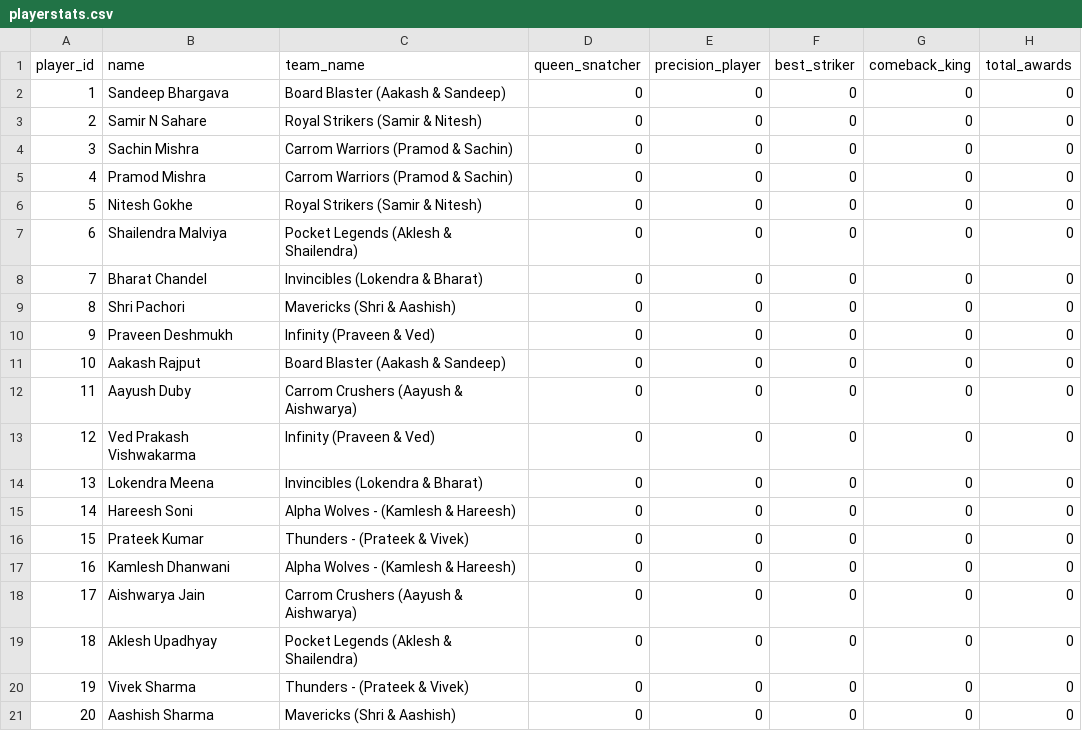
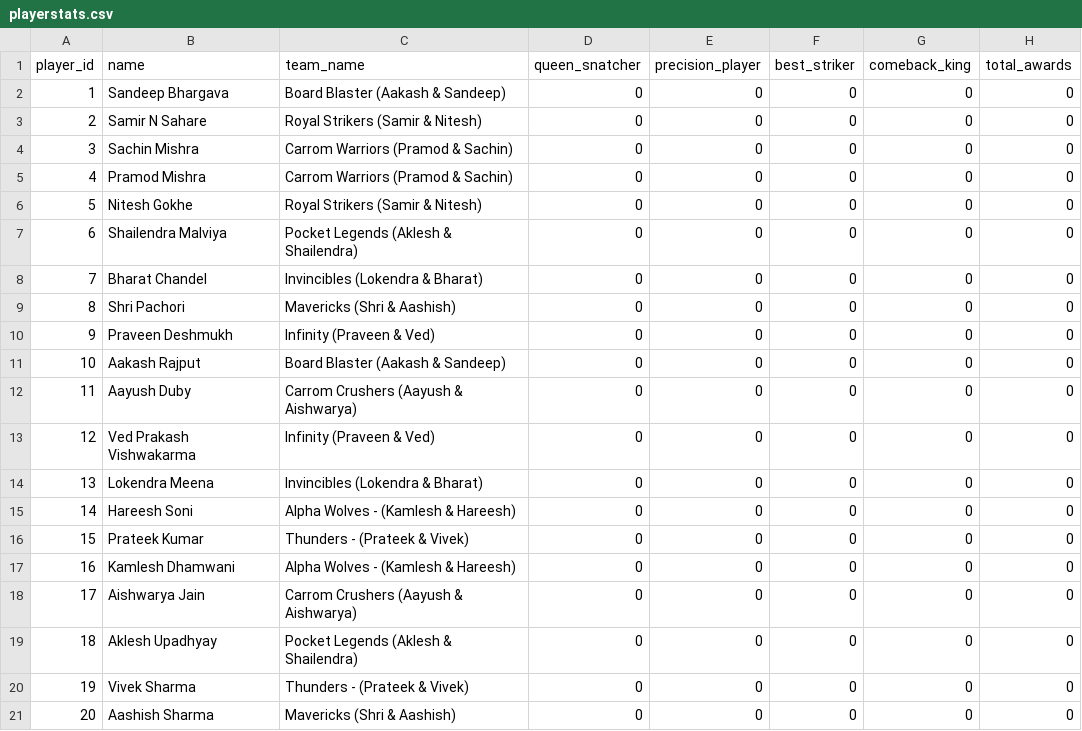
Before and after one commit to Abhinav-sxn/Carrom-Tournament, a CSV file: data/indore/playerstats.csv, drawn as a sheet.

```diff
--- a/data/indore/playerstats.csv
+++ b/data/indore/playerstats.csv
@@ -16,3 +16,3 @@ player_id,name,team_name,queen_snatcher,precision_player,best_striker,comeback_k
 15,Prateek Kumar,Thunders - (Prateek & Vivek),0,0,0,0,0
-16,Kamlesh Dhanwani,Alpha Wolves - (Kamlesh & Hareesh),0,0,0,0,0
+16,Kamlesh Dhamwani,Alpha Wolves - (Kamlesh & Hareesh),0,0,0,0,0
 17,Aishwarya Jain,Carrom Crushers (Aayush & Aishwarya),0,0,0,0,0
```
Also changed, not shown: data/indore/players.csv, 10 other files.
